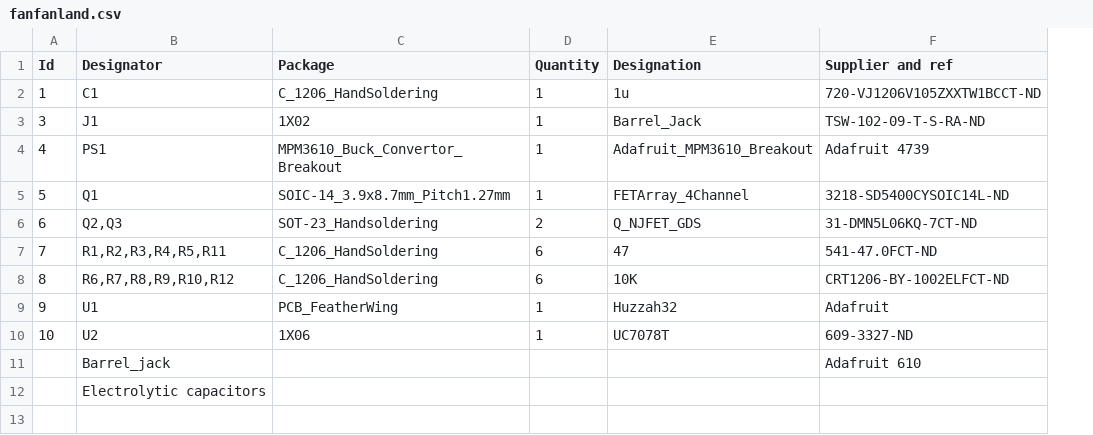
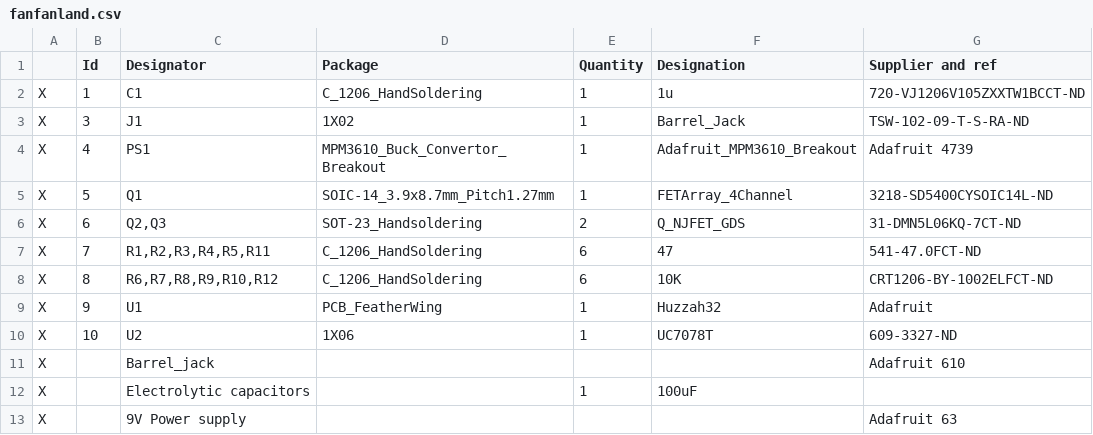
Before and after one commit to canismarko/fanfanland, a CSV file: fanfanland.csv, drawn as a sheet; removed rows and columns are numbered as before the commit, all else as after; the diff names each change by its address in the sheet, - before the commit and + after, or states it on an @@ line.

```diff
--- a/fanfanland.csv
+++ b/fanfanland.csv
+column A, rows 2-11: all X
-row 12:  | Electrolytic capacitors
+row 12: X |  | Electrolytic capacitors |  | 1 | 100uF
+row 13: X |  | 9V Power supply |  |  |  | Adafruit 63
```
Also changed, not shown: 2 other files.
